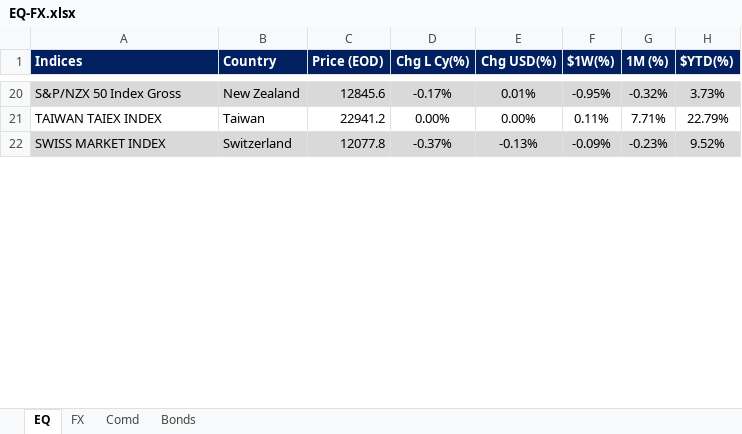
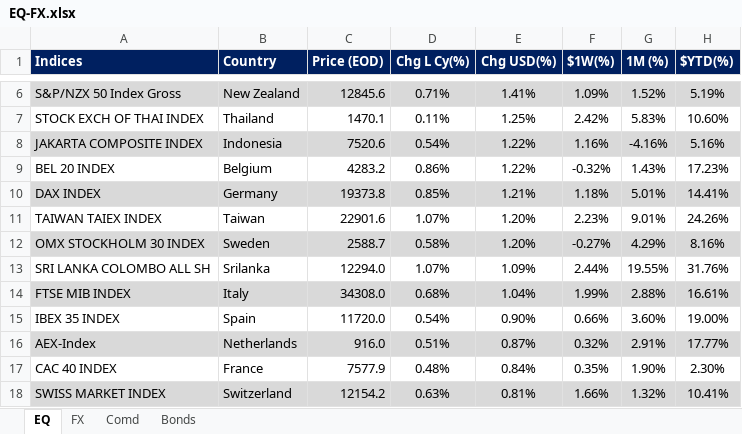
Before and after one commit to firstglobal123/fg-app, an Excel workbook: EQ-FX.xlsx, sheet EQ, drawn as a sheet; only a part is shown, gaps mark what is left out; values as stored, in another font and other column widths than the file's, no borders; conditional formats not drawn; addresses are those after the commit; the diff covers the shown part only; the diff names each change by its address in the sheet, - before the commit and + after, or states it on an @@ line.

```diff
--- a/EQ-FX.xlsx (sheet EQ)
+++ b/EQ-FX.xlsx (sheet EQ)
-D6 (Chg L Cy(%)): -0.17%
+D6 (Chg L Cy(%)): 0.71%
-E6 (Chg USD(%)): 0.01%
+E6 (Chg USD(%)): 1.41%
-F6 ($1W(%)): -0.95%
+F6 ($1W(%)): 1.09%
-G6 (1M (%)): -0.32%
+G6 (1M (%)): 1.52%
-H6 ($YTD(%)): 3.73%
+H6 ($YTD(%)): 5.19%
+row 7: STOCK EXCH OF THAI INDEX | Thailand | 1470.1 | 0.11% | 1.25% | 2.42% | 5.83% | 10.60%
+row 8: JAKARTA COMPOSITE INDEX | Indonesia | 7520.6 | 0.54% | 1.22% | 1.16% | -4.16% | 5.16%
+row 9: BEL 20 INDEX | Belgium | 4283.2 | 0.86% | 1.22% | -0.32% | 1.43% | 17.23%
+row 10: DAX INDEX | Germany | 19373.8 | 0.85% | 1.21% | 1.18% | 5.01% | 14.41%
-C11 (Price (EOD)): 22941.2
+C11 (Price (EOD)): 22901.6
-D11 (Chg L Cy(%)): 0.00%
+D11 (Chg L Cy(%)): 1.07%
-E11 (Chg USD(%)): 0.00%
+E11 (Chg USD(%)): 1.20%
-F11 ($1W(%)): 0.11%
+F11 ($1W(%)): 2.23%
-G11 (1M (%)): 7.71%
+G11 (1M (%)): 9.01%
-H11 ($YTD(%)): 22.79%
+H11 ($YTD(%)): 24.26%
+row 12: OMX STOCKHOLM 30 INDEX | Sweden | 2588.7 | 0.58% | 1.20% | -0.27% | 4.29% | 8.16%
+row 13: SRI LANKA COLOMBO ALL SH | Srilanka | 12294.0 | 1.07% | 1.09% | 2.44% | 19.55% | 31.76%
+row 14: FTSE MIB INDEX | Italy | 34308.0 | 0.68% | 1.04% | 1.99% | 2.88% | 16.61%
+row 15: IBEX 35 INDEX | Spain | 11720.0 | 0.54% | 0.90% | 0.66% | 3.60% | 19.00%
+row 16: AEX-Index | Netherlands | 916.0 | 0.51% | 0.87% | 0.32% | 2.91% | 17.77%
+row 17: CAC 40 INDEX | France | 7577.9 | 0.48% | 0.84% | 0.35% | 1.90% | 2.30%
-C18 (Price (EOD)): 12077.8
+C18 (Price (EOD)): 12154.2
-D18 (Chg L Cy(%)): -0.37%
+D18 (Chg L Cy(%)): 0.63%
-E18 (Chg USD(%)): -0.13%
+E18 (Chg USD(%)): 0.81%
-F18 ($1W(%)): -0.09%
+F18 ($1W(%)): 1.66%
-G18 (1M (%)): -0.23%
+G18 (1M (%)): 1.32%
-H18 ($YTD(%)): 9.52%
+H18 ($YTD(%)): 10.41%
```
Also changed, not shown: 17 added rows, 27 removed rows, 54 edited cells and cell formats elsewhere in this sheet, sheet FX, sheet Comd, sheet Bonds, formulas that keep their value, GEQETF_N.xlsx, GFI_N.xlsx, 2 other files.
